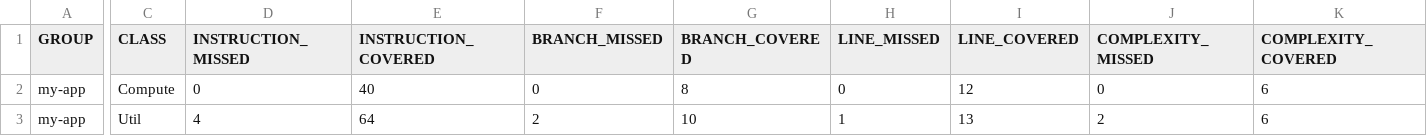
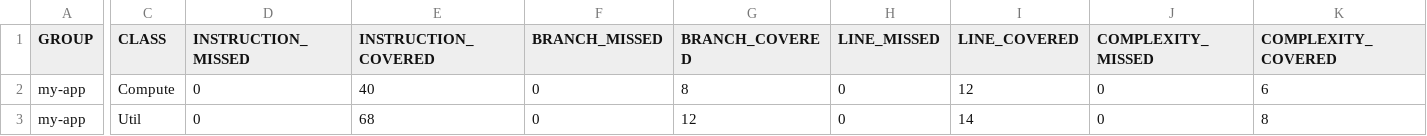
Before and after one commit to sasalya98/branchCoverage, a CSV file: target/site/jacoco/jacoco.csv, drawn as a sheet; only a part is shown, gaps mark what is left out; the diff names each change by its address in the sheet, - before the commit and + after, or states it on an @@ line.

```diff
--- a/target/site/jacoco/jacoco.csv
+++ b/target/site/jacoco/jacoco.csv
-D3 (INSTRUCTION_MISSED): 4
+D3 (INSTRUCTION_MISSED): 0
-E3 (INSTRUCTION_COVERED): 64
+E3 (INSTRUCTION_COVERED): 68
-F3 (BRANCH_MISSED): 2
+F3 (BRANCH_MISSED): 0
-G3 (BRANCH_COVERED): 10
+G3 (BRANCH_COVERED): 12
-H3 (LINE_MISSED): 1
+H3 (LINE_MISSED): 0
-I3 (LINE_COVERED): 13
+I3 (LINE_COVERED): 14
-J3 (COMPLEXITY_MISSED): 2
+J3 (COMPLEXITY_MISSED): 0
-K3 (COMPLEXITY_COVERED): 6
+K3 (COMPLEXITY_COVERED): 8
```
Also changed, not shown: 15 other files.
